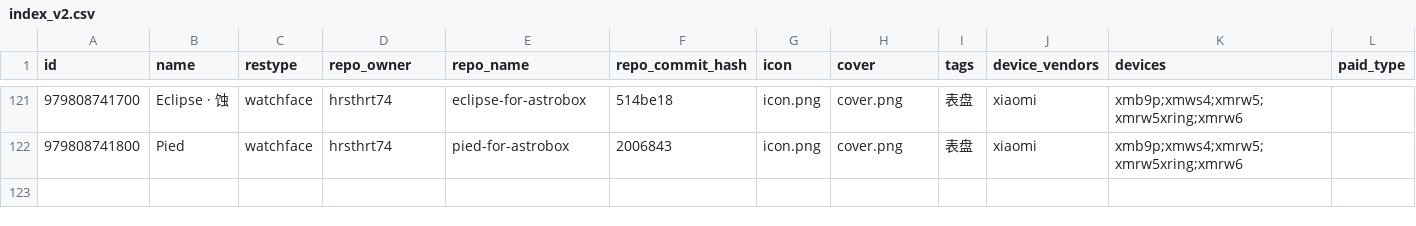
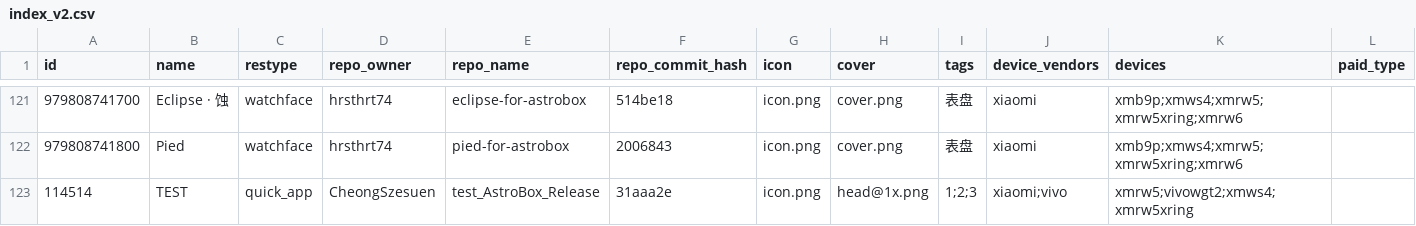
Before and after one commit to AstralSightStudios/ABRepo-TestEnv, a CSV file: index_v2.csv, drawn as a sheet; only a part is shown, gaps mark what is left out; the diff names each change by its address in the sheet, - before the commit and + after, or states it on an @@ line.

Commit message:
Update catalog for 114514

```diff
--- a/index_v2.csv
+++ b/index_v2.csv
+row 123: 114514 | TEST | quick_app | CheongSzesuen | test_AstroBox_Release | 31aaa2e | icon.png | head@1x.png | 1;2;3 | xiaomi;vivo | xmrw5;vivowgt2;xmws4;xmrw5xring
```
